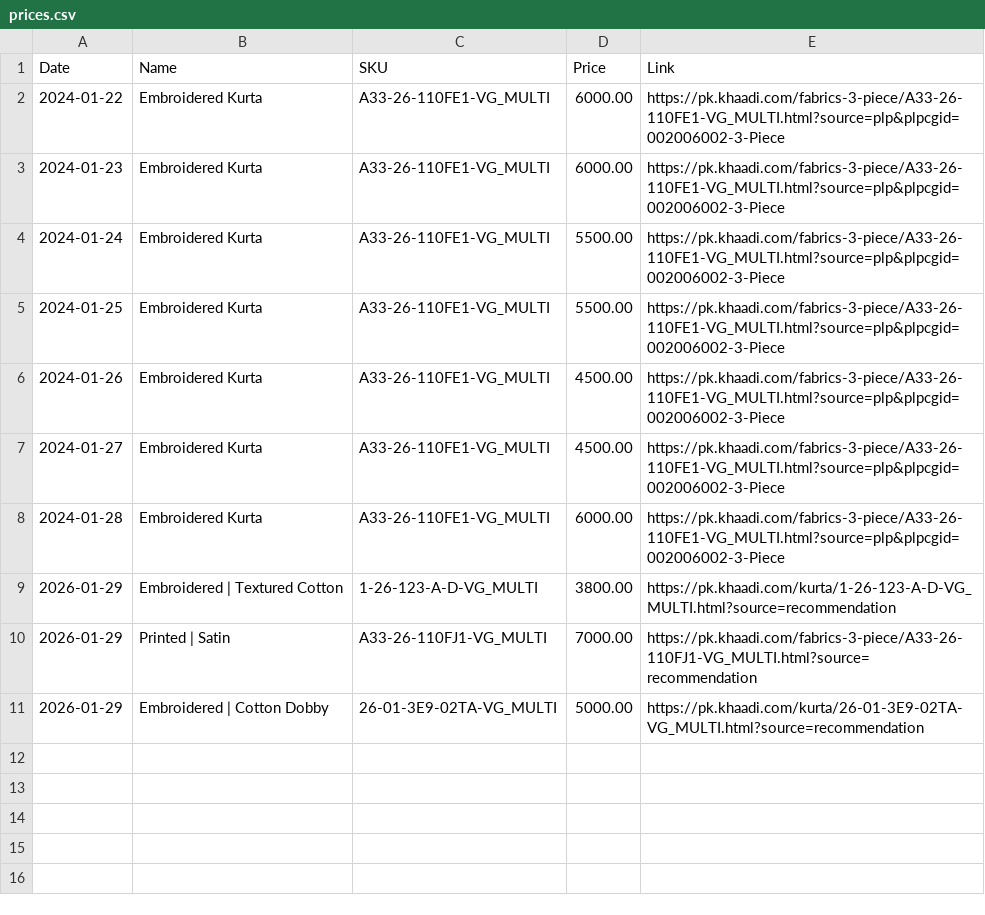
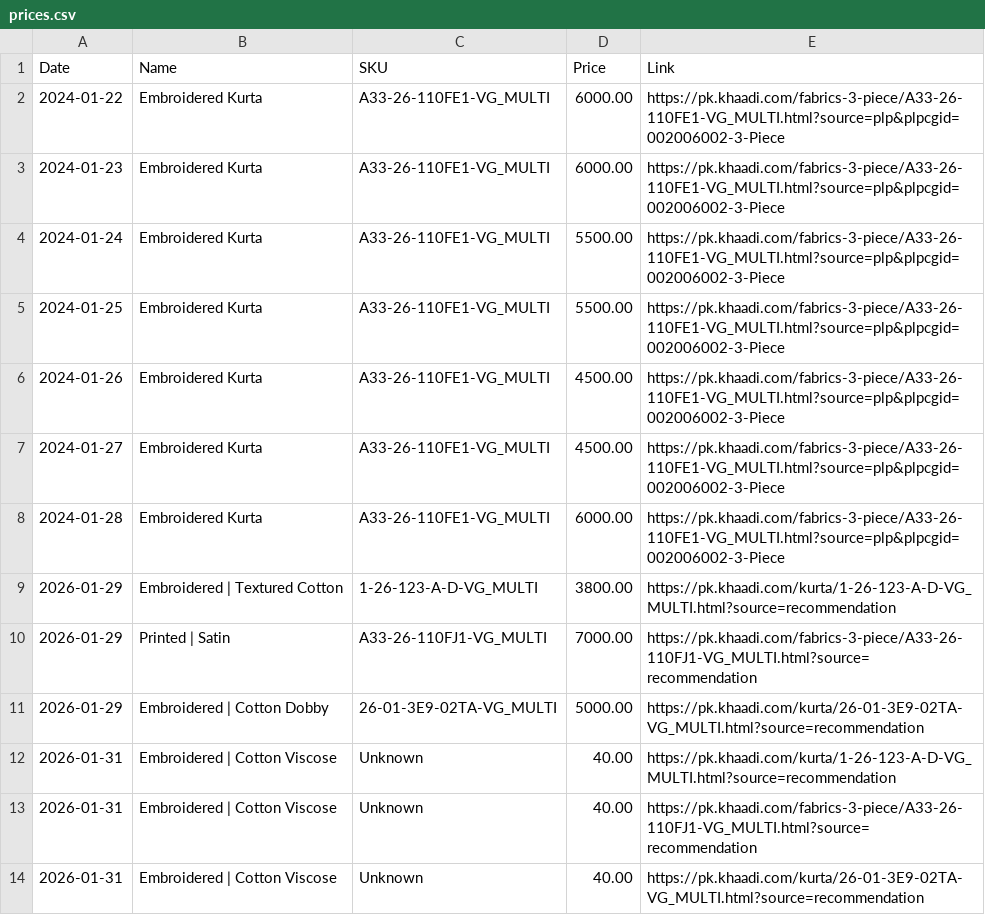
Before and after one commit to owais2310/price-tracker-pakistan, a CSV file: prices.csv, drawn as a sheet; the diff names each change by its address in the sheet, - before the commit and + after, or states it on an @@ line.

Commit message:
Dhoka Check: Updated Prices

```diff
--- a/prices.csv
+++ b/prices.csv
+row 12: 2026-01-31 | Embroidered | Cotton Viscose | Unknown | 40.00 | https://pk.khaadi.com/kurta/1-26-123-A-D-VG_MULTI.html?source=recommendation
+row 13: 2026-01-31 | Embroidered | Cotton Viscose | Unknown | 40.00 | https://pk.khaadi.com/fabrics-3-piece/A33-26-110FJ1-VG_MULTI.html?source=recommendation
+row 14: 2026-01-31 | Embroidered | Cotton Viscose | Unknown | 40.00 | https://pk.khaadi.com/kurta/26-01-3E9-02TA-VG_MULTI.html?source=recommendation
```
